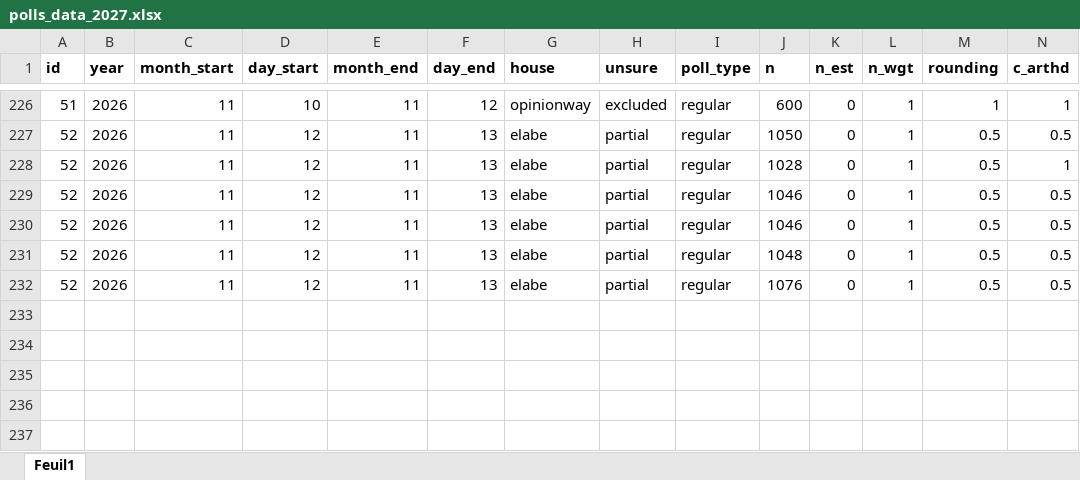
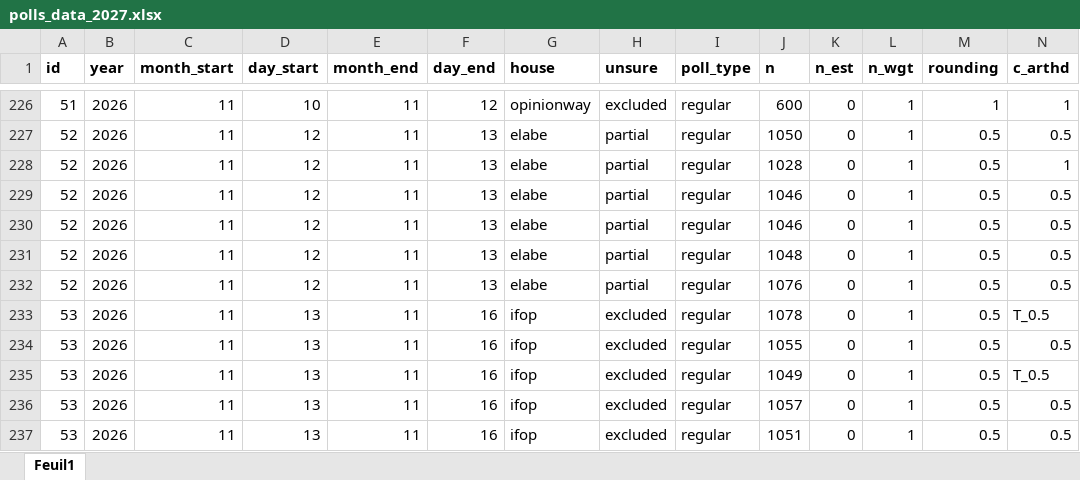
Before and after one commit to flavienganter/polls-2027-election, an Excel workbook: polls_data_2027.xlsx, sheet Feuil1, drawn as a sheet; only a part is shown, gaps mark what is left out; values as stored, in another font and other column widths than the file's, no borders; rows hold the shown columns only; the diff names each change by its address in the sheet, - before the commit and + after, or states it on an @@ line.

Commit message:
update w/ ifop poll (11/16)

```diff
--- a/polls_data_2027.xlsx (sheet Feuil1)
+++ b/polls_data_2027.xlsx (sheet Feuil1)
+row 233: 53 | 2026 | 11 | 13 | 11 | 16 | ifop | excluded | regular | 1078 | 0 | 1 | 0.5 | T_0.5
+row 234: 53 | 2026 | 11 | 13 | 11 | 16 | ifop | excluded | regular | 1055 | 0 | 1 | 0.5 | 0.5
+row 235: 53 | 2026 | 11 | 13 | 11 | 16 | ifop | excluded | regular | 1049 | 0 | 1 | 0.5 | T_0.5
+row 236: 53 | 2026 | 11 | 13 | 11 | 16 | ifop | excluded | regular | 1057 | 0 | 1 | 0.5 | 0.5
+row 237: 53 | 2026 | 11 | 13 | 11 | 16 | ifop | excluded | regular | 1051 | 0 | 1 | 0.5 | 0.5
```
Also changed, not shown: 17 other files.
